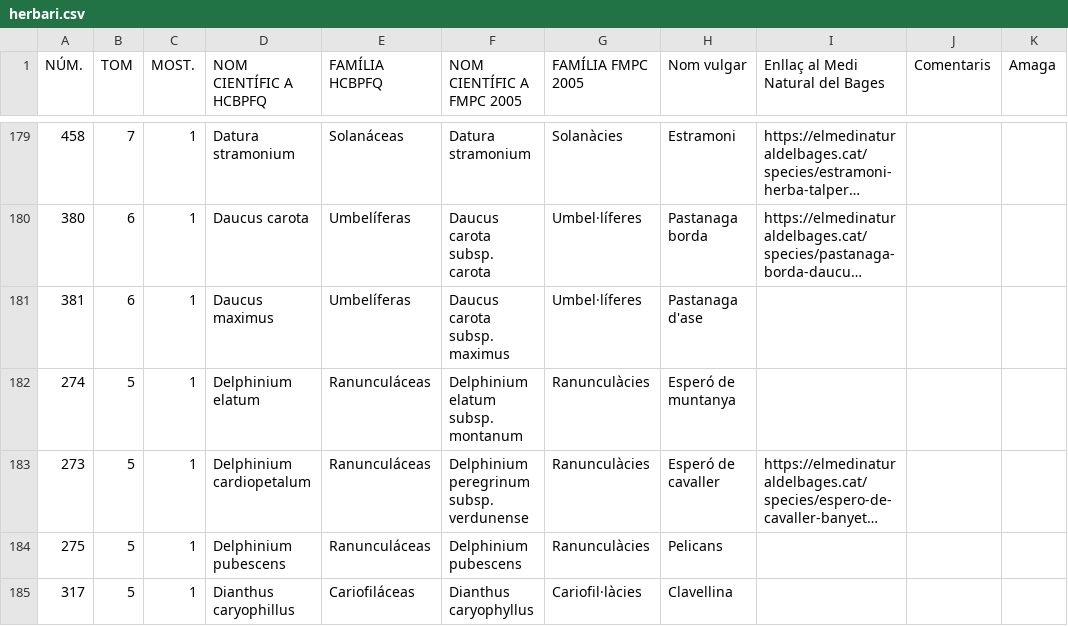
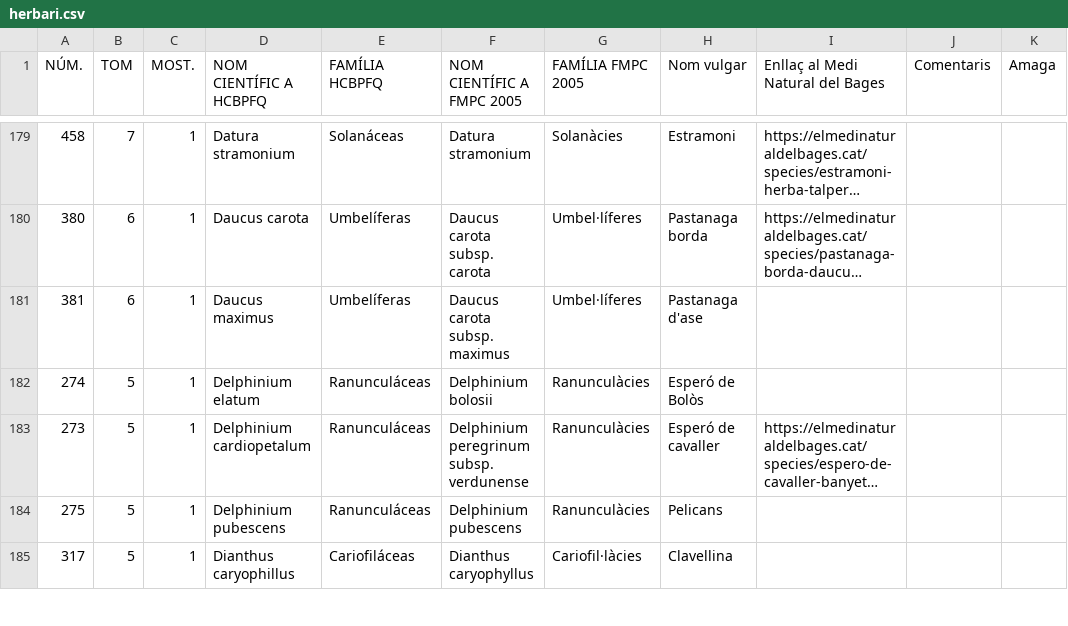
Before and after one commit to estevebadia/herbari, a CSV file: public/herbari.csv, drawn as a sheet; only a part is shown, gaps mark what is left out; long unchanged cells end in …; the diff names each change by its address in the sheet, - before the commit and + after, or states it on an @@ line.

Commit message:
Add files via upload

```diff
--- a/public/herbari.csv
+++ b/public/herbari.csv
-F182 (NOM CIENTÍFIC A FMPC 2005): Delphinium elatum subsp. montanum
+F182 (NOM CIENTÍFIC A FMPC 2005): Delphinium bolosii
-H182 (Nom vulgar): Esperó de muntanya
+H182 (Nom vulgar): Esperó de Bolòs
```
